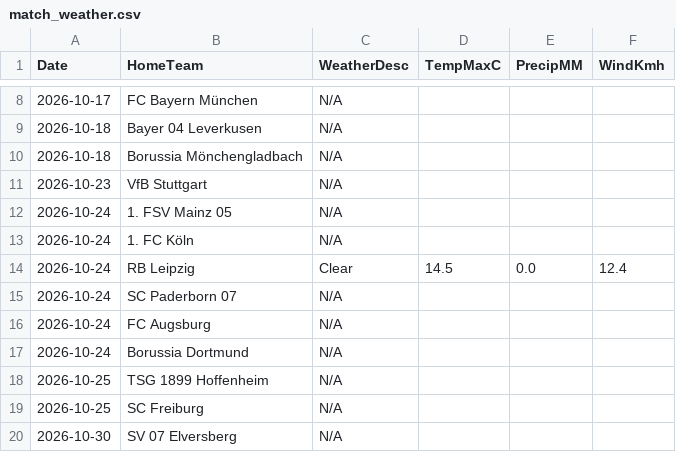
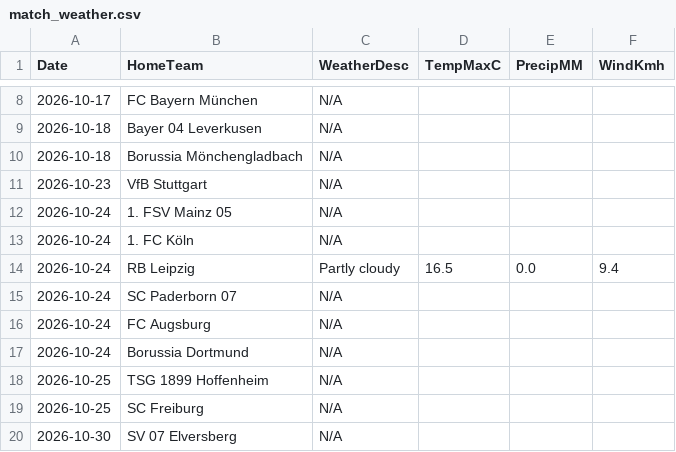
Before and after one commit to gmalbert/bundesliga, a CSV file: data_files/raw/match_weather.csv, drawn as a sheet; only a part is shown, gaps mark what is left out.

```diff
--- a/data_files/raw/match_weather.csv
+++ b/data_files/raw/match_weather.csv
@@ -13,3 +13,3 @@ Date,HomeTeam,WeatherDesc,TempMaxC,PrecipMM,WindKmh
 2026-10-24,1. FC Köln,N/A,,,
-2026-10-24,RB Leipzig,Clear,14.5,0.0,12.4
+2026-10-24,RB Leipzig,Partly cloudy,16.5,0.0,9.4
 2026-10-24,SC Paderborn 07,N/A,,,
```
Also changed, not shown: models/poisson_strengths.csv, 3 other files.
